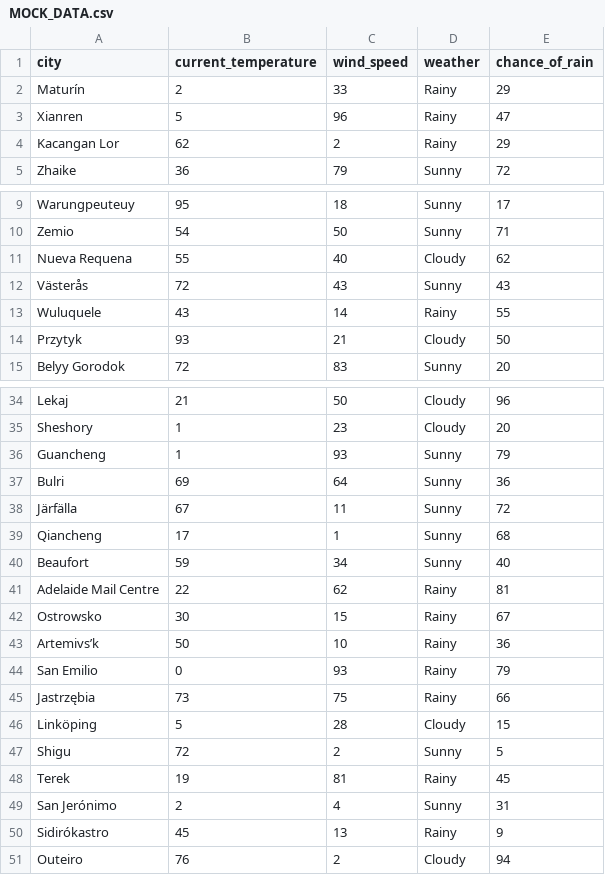
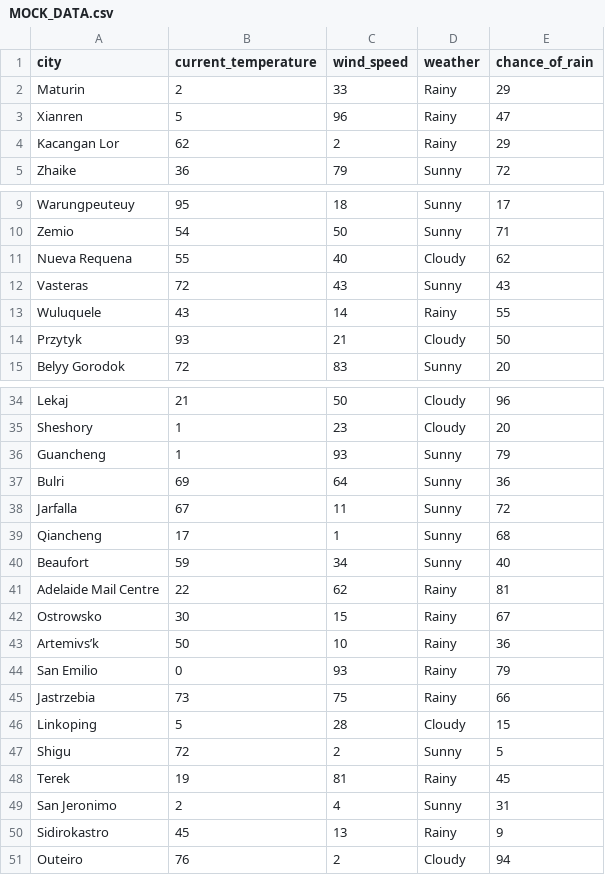
Before and after one commit to stuycs-softdev/submissions, a CSV file: 6/05-ajax/aaron-bernfield/MOCK_DATA.csv, drawn as a sheet; only a part is shown, gaps mark what is left out.

```diff
--- a/6/05-ajax/aaron-bernfield/MOCK_DATA.csv
+++ b/6/05-ajax/aaron-bernfield/MOCK_DATA.csv
@@ -1,3 +1,3 @@
 city,current_temperature,wind_speed,weather,chance_of_rain
-Maturín,2,33,Rainy,29
+Maturin,2,33,Rainy,29
 Xianren,5,96,Rainy,47
@@ -11,3 +11,3 @@ Zemio,54,50,Sunny,71
 Nueva Requena,55,40,Cloudy,62
-Västerås,72,43,Sunny,43
+Vasteras,72,43,Sunny,43
 Wuluquele,43,14,Rainy,55
@@ -37,3 +37,3 @@ Guancheng,1,93,Sunny,79
 Bulri,69,64,Sunny,36
-Järfälla,67,11,Sunny,72
+Jarfalla,67,11,Sunny,72
 Qiancheng,17,1,Sunny,68
@@ -44,8 +44,8 @@ Artemivs’k,50,10,Rainy,36
 San Emilio,0,93,Rainy,79
-Jastrzębia,73,75,Rainy,66
-Linköping,5,28,Cloudy,15
+Jastrzebia,73,75,Rainy,66
+Linkoping,5,28,Cloudy,15
 Shigu,72,2,Sunny,5
 Terek,19,81,Rainy,45
-San Jerónimo,2,4,Sunny,31
-Sidirókastro,45,13,Rainy,9
+San Jeronimo,2,4,Sunny,31
+Sidirokastro,45,13,Rainy,9
 Outeiro,76,2,Cloudy,94
```
Also changed, not shown: 3 other files.
